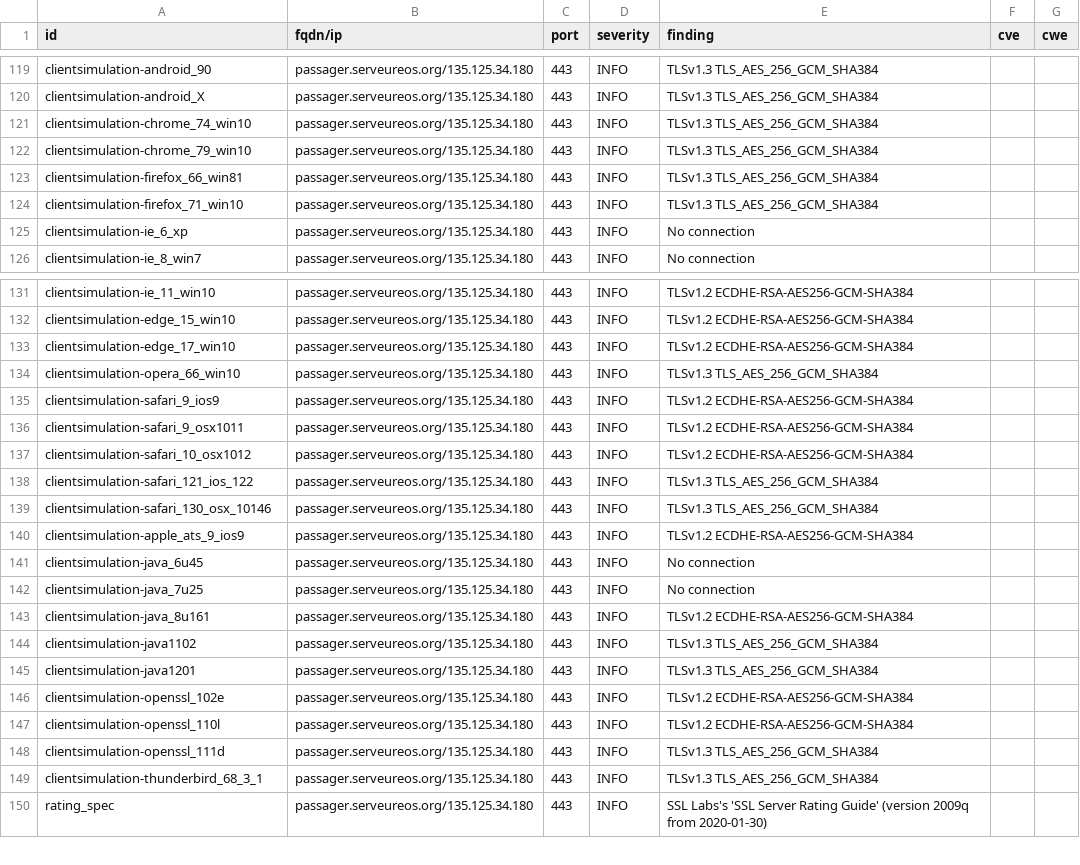
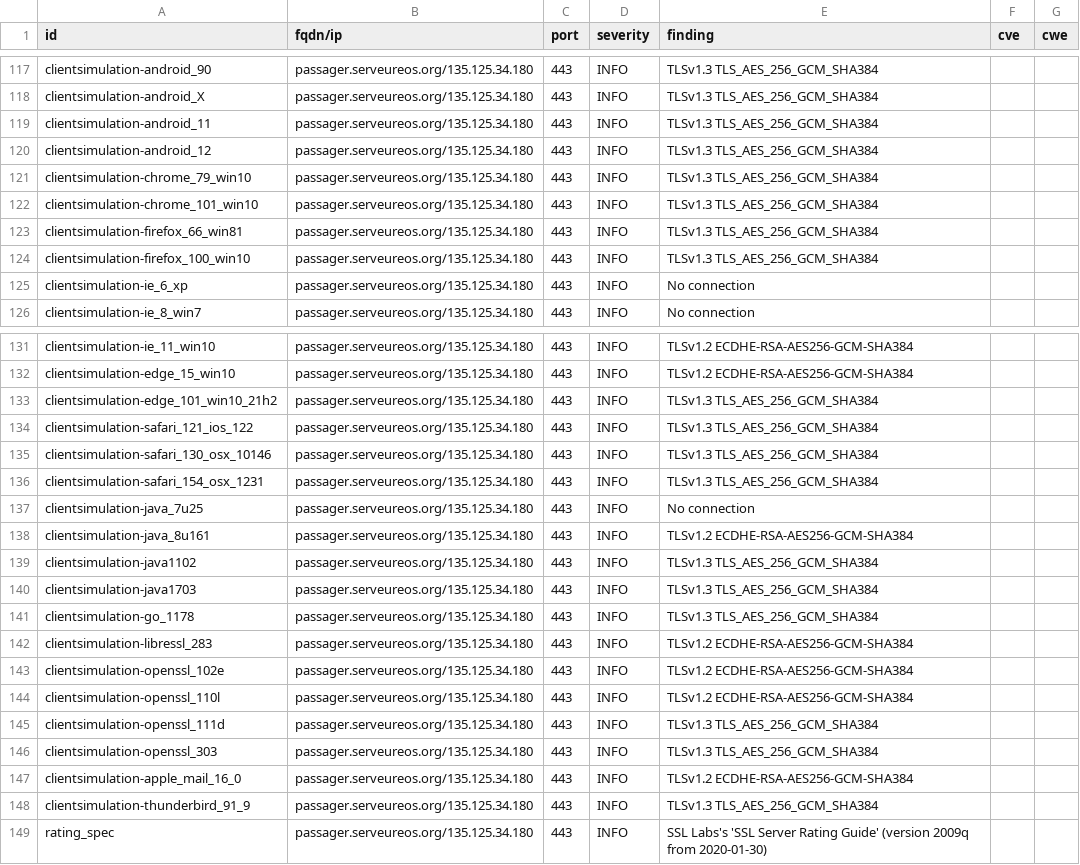
Before and after one commit to yann33380/testcovid, a CSV file: results/aHR0cHM6Ly9wYXNzYWdlci5zZXJ2ZXVyZW9zLm9yZy8=/testssl.csv, drawn as a sheet; only a part is shown, gaps mark what is left out; the diff covers the shown part only.

Commit message:
update: https://passager.serveureos.org/

```diff
--- a/results/aHR0cHM6Ly9wYXNzYWdlci5zZXJ2ZXVyZW9zLm9yZy8=/testssl.csv
+++ b/results/aHR0cHM6Ly9wYXNzYWdlci5zZXJ2ZXVyZW9zLm9yZy8=/testssl.csv
@@ -120,6 +118,8 @@
 "clientsimulation-android_X","passager.serveureos.org/135.125.34.180","443","INFO","TLSv1.3 TLS_AES_256_GCM_SHA384","",""
-"clientsimulation-chrome_74_win10","passager.serveureos.org/135.125.34.180","443","INFO","TLSv1.3 TLS_AES_256_GCM_SHA384","",""
+"clientsimulation-android_11","passager.serveureos.org/135.125.34.180","443","INFO","TLSv1.3 TLS_AES_256_GCM_SHA384","",""
+"clientsimulation-android_12","passager.serveureos.org/135.125.34.180","443","INFO","TLSv1.3 TLS_AES_256_GCM_SHA384","",""
 "clientsimulation-chrome_79_win10","passager.serveureos.org/135.125.34.180","443","INFO","TLSv1.3 TLS_AES_256_GCM_SHA384","",""
+"clientsimulation-chrome_101_win10","passager.serveureos.org/135.125.34.180","443","INFO","TLSv1.3 TLS_AES_256_GCM_SHA384","",""
 "clientsimulation-firefox_66_win81","passager.serveureos.org/135.125.34.180","443","INFO","TLSv1.3 TLS_AES_256_GCM_SHA384","",""
-"clientsimulation-firefox_71_win10","passager.serveureos.org/135.125.34.180","443","INFO","TLSv1.3 TLS_AES_256_GCM_SHA384","",""
+"clientsimulation-firefox_100_win10","passager.serveureos.org/135.125.34.180","443","INFO","TLSv1.3 TLS_AES_256_GCM_SHA384","",""
 "clientsimulation-ie_6_xp","passager.serveureos.org/135.125.34.180","443","INFO","No connection","",""
@@ -132,11 +132,6 @@
 "clientsimulation-edge_15_win10","passager.serveureos.org/135.125.34.180","443","INFO","TLSv1.2 ECDHE-RSA-AES256-GCM-SHA384","",""
-"clientsimulation-edge_17_win10","passager.serveureos.org/135.125.34.180","443","INFO","TLSv1.2 ECDHE-RSA-AES256-GCM-SHA384","",""
-"clientsimulation-opera_66_win10","passager.serveureos.org/135.125.34.180","443","INFO","TLSv1.3 TLS_AES_256_GCM_SHA384","",""
-"clientsimulation-safari_9_ios9","passager.serveureos.org/135.125.34.180","443","INFO","TLSv1.2 ECDHE-RSA-AES256-GCM-SHA384","",""
-"clientsimulation-safari_9_osx1011","passager.serveureos.org/135.125.34.180","443","INFO","TLSv1.2 ECDHE-RSA-AES256-GCM-SHA384","",""
-"clientsimulation-safari_10_osx1012","passager.serveureos.org/135.125.34.180","443","INFO","TLSv1.2 ECDHE-RSA-AES256-GCM-SHA384","",""
+"clientsimulation-edge_101_win10_21h2","passager.serveureos.org/135.125.34.180","443","INFO","TLSv1.3 TLS_AES_256_GCM_SHA384","",""
 "clientsimulation-safari_121_ios_122","passager.serveureos.org/135.125.34.180","443","INFO","TLSv1.3 TLS_AES_256_GCM_SHA384","",""
 "clientsimulation-safari_130_osx_10146","passager.serveureos.org/135.125.34.180","443","INFO","TLSv1.3 TLS_AES_256_GCM_SHA384","",""
-"clientsimulation-apple_ats_9_ios9","passager.serveureos.org/135.125.34.180","443","INFO","TLSv1.2 ECDHE-RSA-AES256-GCM-SHA384","",""
-"clientsimulation-java_6u45","passager.serveureos.org/135.125.34.180","443","INFO","No connection","",""
+"clientsimulation-safari_154_osx_1231","passager.serveureos.org/135.125.34.180","443","INFO","TLSv1.3 TLS_AES_256_GCM_SHA384","",""
 "clientsimulation-java_7u25","passager.serveureos.org/135.125.34.180","443","INFO","No connection","",""
@@ -144,3 +139,5 @@
 "clientsimulation-java1102","passager.serveureos.org/135.125.34.180","443","INFO","TLSv1.3 TLS_AES_256_GCM_SHA384","",""
-"clientsimulation-java1201","passager.serveureos.org/135.125.34.180","443","INFO","TLSv1.3 TLS_AES_256_GCM_SHA384","",""
+"clientsimulation-java1703","passager.serveureos.org/135.125.34.180","443","INFO","TLSv1.3 TLS_AES_256_GCM_SHA384","",""
+"clientsimulation-go_1178","passager.serveureos.org/135.125.34.180","443","INFO","TLSv1.3 TLS_AES_256_GCM_SHA384","",""
+"clientsimulation-libressl_283","passager.serveureos.org/135.125.34.180","443","INFO","TLSv1.2 ECDHE-RSA-AES256-GCM-SHA384","",""
 "clientsimulation-openssl_102e","passager.serveureos.org/135.125.34.180","443","INFO","TLSv1.2 ECDHE-RSA-AES256-GCM-SHA384","",""
@@ -148,3 +145,5 @@
 "clientsimulation-openssl_111d","passager.serveureos.org/135.125.34.180","443","INFO","TLSv1.3 TLS_AES_256_GCM_SHA384","",""
-"clientsimulation-thunderbird_68_3_1","passager.serveureos.org/135.125.34.180","443","INFO","TLSv1.3 TLS_AES_256_GCM_SHA384","",""
+"clientsimulation-openssl_303","passager.serveureos.org/135.125.34.180","443","INFO","TLSv1.3 TLS_AES_256_GCM_SHA384","",""
+"clientsimulation-apple_mail_16_0","passager.serveureos.org/135.125.34.180","443","INFO","TLSv1.2 ECDHE-RSA-AES256-GCM-SHA384","",""
+"clientsimulation-thunderbird_91_9","passager.serveureos.org/135.125.34.180","443","INFO","TLSv1.3 TLS_AES_256_GCM_SHA384","",""
 "rating_spec","passager.serveureos.org/135.125.34.180","443","INFO","SSL Labs's 'SSL Server Rating Guide' (version 2009q from 2020-01-30)","",""
```
Also changed, not shown: 2 removed rows and 5 edited cells elsewhere in this file, 15 other files.
